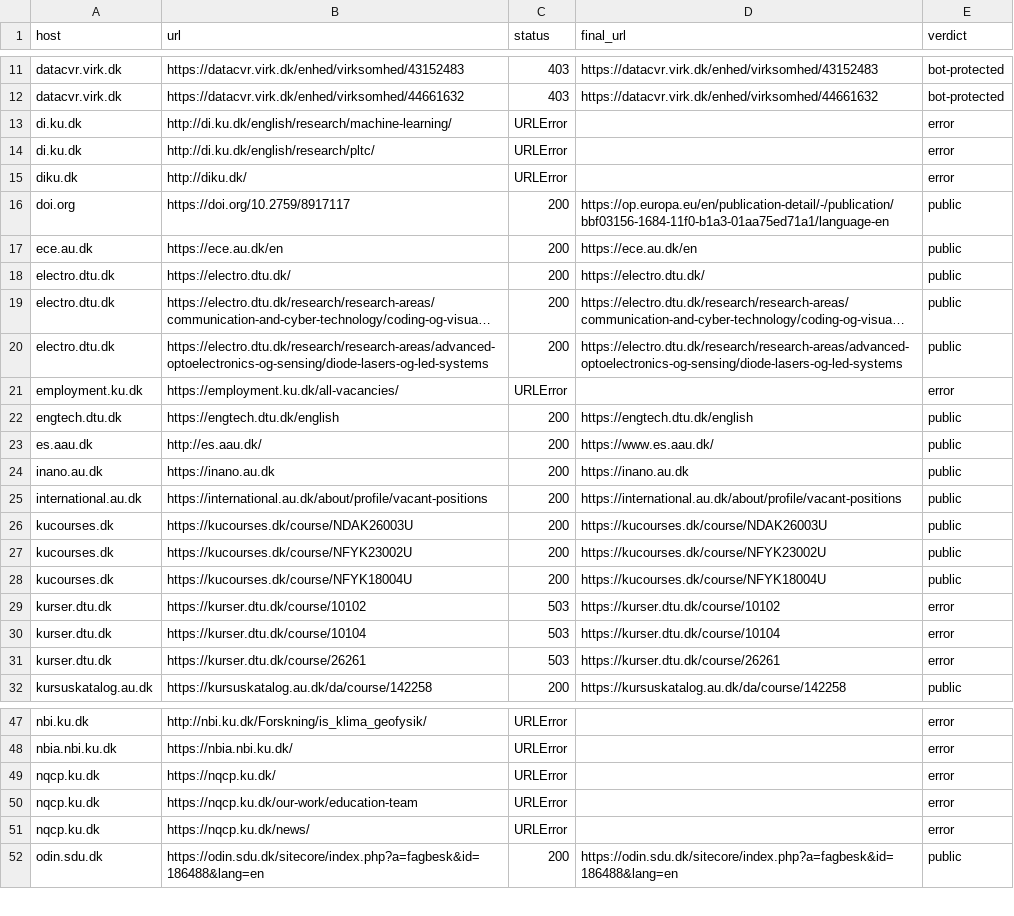
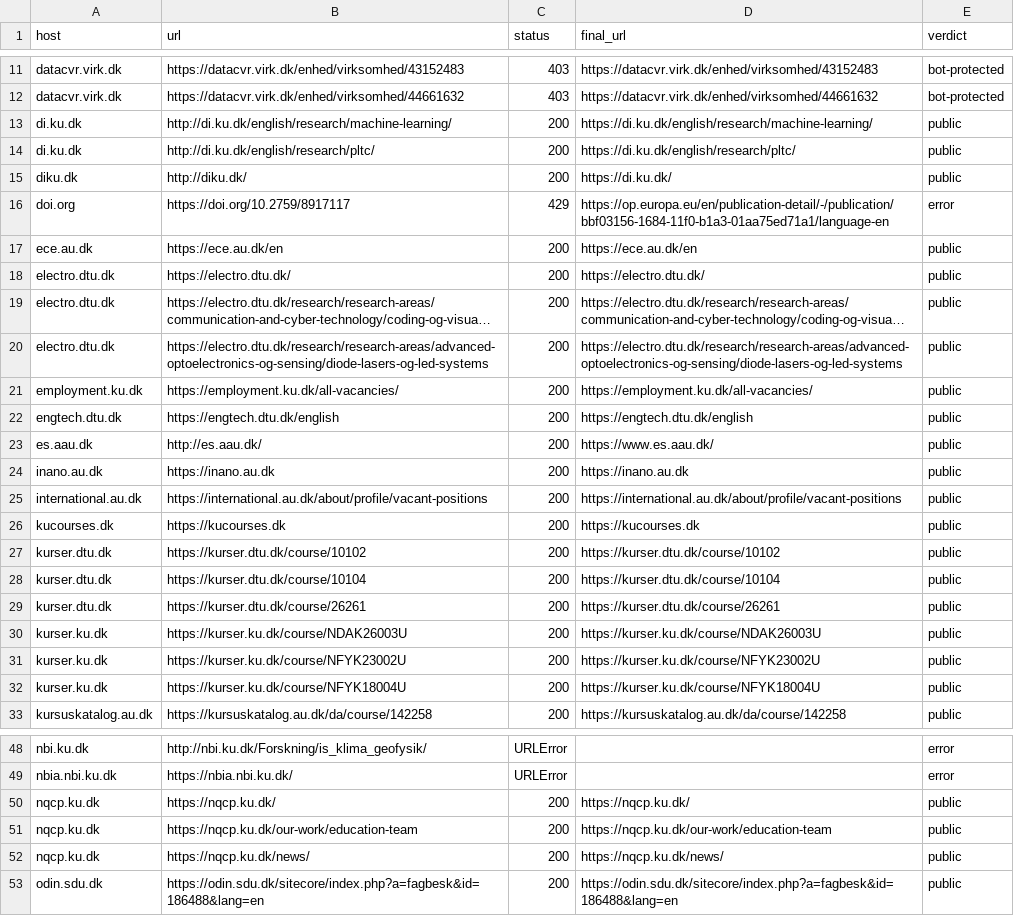
Before and after one commit to danishquantumacademy/kvantekort, a CSV file: data/sources_check.csv, drawn as a sheet; only a part is shown, gaps mark what is left out; long unchanged cells end in …; removed rows and columns are numbered as before the commit, all else as after; the diff covers the shown part only; the diff names each change by its address in the sheet, - before the commit and + after, or states it on an @@ line.

```diff
--- a/data/sources_check.csv
+++ b/data/sources_check.csv
-C13:C15 (status): URLError
+C13:C15 (status): 200
-D13 (final_url): (empty)
+D13 (final_url): https://di.ku.dk/english/research/machine-learning/
-E13:E15 (verdict): error
+E13:E15 (verdict): public
-D14 (final_url): (empty)
+D14 (final_url): https://di.ku.dk/english/research/pltc/
-D15 (final_url): (empty)
+D15 (final_url): https://di.ku.dk/
-C16 (status): 200
+C16 (status): 429
-E16 (verdict): public
+E16 (verdict): error
-C21 (status): URLError
+C21 (status): 200
-D21 (final_url): (empty)
+D21 (final_url): https://employment.ku.dk/all-vacancies/
-E21 (verdict): error
+E21 (verdict): public
-B26 (url): https://kucourses.dk/course/NDAK26003U
+B26 (url): https://kucourses.dk
-D26 (final_url): https://kucourses.dk/course/NDAK26003U
+D26 (final_url): https://kucourses.dk
-row 27: kucourses.dk | https://kucourses.dk/course/NFYK23002U | 200 | https://kucourses.dk/course/NFYK23002U | public
-row 28: kucourses.dk | https://kucourses.dk/course/NFYK18004U | 200 | https://kucourses.dk/course/NFYK18004U | public
-C27:C29 (status): 503
+C27:C29 (status): 200
-E27:E29 (verdict): error
+E27:E29 (verdict): public
+row 30: kurser.ku.dk | https://kurser.ku.dk/course/NDAK26003U | 200 | https://kurser.ku.dk/course/NDAK26003U | public
+row 31: kurser.ku.dk | https://kurser.ku.dk/course/NFYK23002U | 200 | https://kurser.ku.dk/course/NFYK23002U | public
+row 32: kurser.ku.dk | https://kurser.ku.dk/course/NFYK18004U | 200 | https://kurser.ku.dk/course/NFYK18004U | public
-C50:C52 (status): URLError
+C50:C52 (status): 200
-D50 (final_url): (empty)
+D50 (final_url): https://nqcp.ku.dk/
-E50:E52 (verdict): error
+E50:E52 (verdict): public
-D51 (final_url): (empty)
+D51 (final_url): https://nqcp.ku.dk/our-work/education-team
-D52 (final_url): (empty)
+D52 (final_url): https://nqcp.ku.dk/news/
```
Also changed, not shown: 49 edited cells elsewhere in this file.
